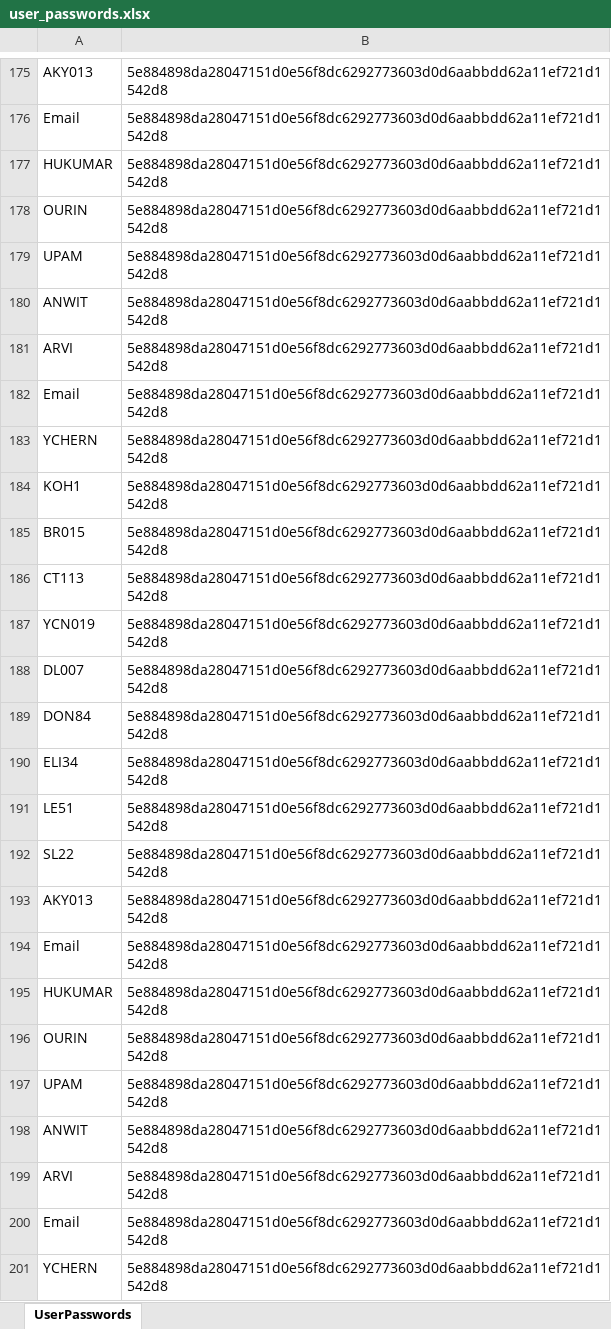
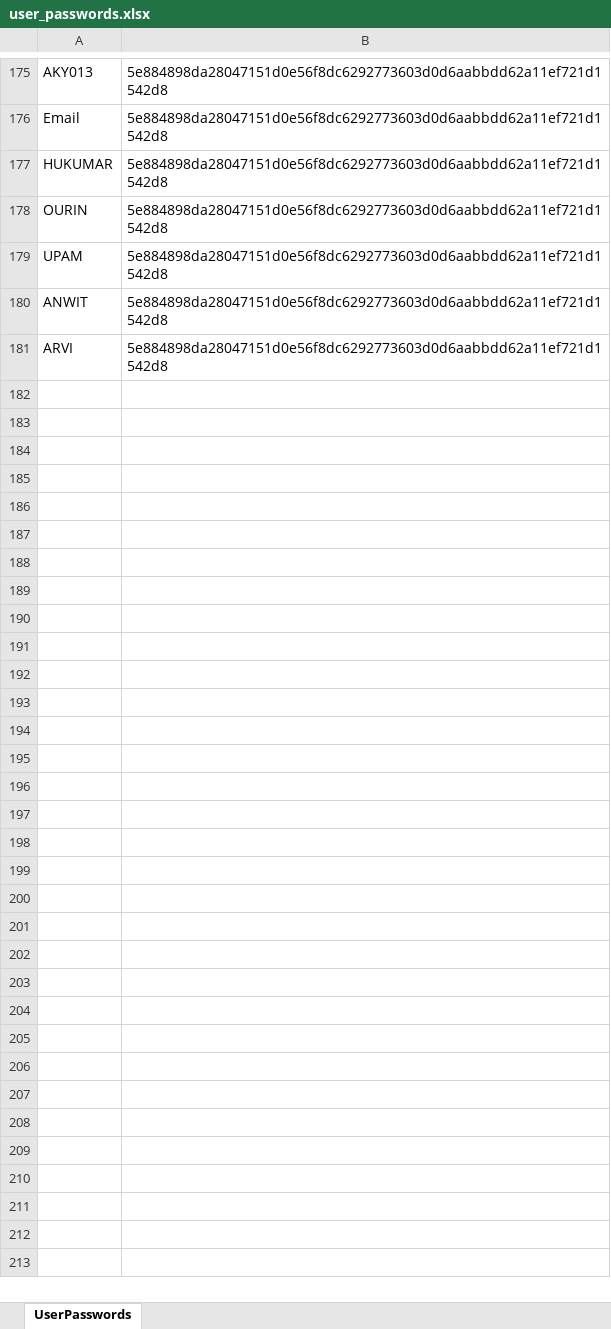
Before and after one commit to VigneshManiSenthilnathan/CampManagement-Java, an Excel workbook: OOPproj2002/src/pkg_camp/user_passwords.xlsx, sheet UserPasswords, drawn as a sheet; only a part is shown, gaps mark what is left out; values as stored, in another font and other column widths than the file's, no borders; the diff covers the shown part only; the diff names each change by its address in the sheet, - before the commit and + after, or states it on an @@ line.

```diff
--- a/OOPproj2002/src/pkg_camp/user_passwords.xlsx (sheet UserPasswords)
+++ b/OOPproj2002/src/pkg_camp/user_passwords.xlsx (sheet UserPasswords)
-row 182: Email | 5e884898da28047151d0e56f8dc6292773603d0d6aabbdd62a11ef721d1542d8
-row 183: YCHERN | 5e884898da28047151d0e56f8dc6292773603d0d6aabbdd62a11ef721d1542d8
-row 184: KOH1 | 5e884898da28047151d0e56f8dc6292773603d0d6aabbdd62a11ef721d1542d8
-row 185: BR015 | 5e884898da28047151d0e56f8dc6292773603d0d6aabbdd62a11ef721d1542d8
-row 186: CT113 | 5e884898da28047151d0e56f8dc6292773603d0d6aabbdd62a11ef721d1542d8
-row 187: YCN019 | 5e884898da28047151d0e56f8dc6292773603d0d6aabbdd62a11ef721d1542d8
-row 188: DL007 | 5e884898da28047151d0e56f8dc6292773603d0d6aabbdd62a11ef721d1542d8
-row 189: DON84 | 5e884898da28047151d0e56f8dc6292773603d0d6aabbdd62a11ef721d1542d8
-row 190: ELI34 | 5e884898da28047151d0e56f8dc6292773603d0d6aabbdd62a11ef721d1542d8
-row 191: LE51 | 5e884898da28047151d0e56f8dc6292773603d0d6aabbdd62a11ef721d1542d8
-row 192: SL22 | 5e884898da28047151d0e56f8dc6292773603d0d6aabbdd62a11ef721d1542d8
-row 193: AKY013 | 5e884898da28047151d0e56f8dc6292773603d0d6aabbdd62a11ef721d1542d8
-row 194: Email | 5e884898da28047151d0e56f8dc6292773603d0d6aabbdd62a11ef721d1542d8
-row 195: HUKUMAR | 5e884898da28047151d0e56f8dc6292773603d0d6aabbdd62a11ef721d1542d8
-row 196: OURIN | 5e884898da28047151d0e56f8dc6292773603d0d6aabbdd62a11ef721d1542d8
-row 197: UPAM | 5e884898da28047151d0e56f8dc6292773603d0d6aabbdd62a11ef721d1542d8
-row 198: ANWIT | 5e884898da28047151d0e56f8dc6292773603d0d6aabbdd62a11ef721d1542d8
-row 199: ARVI | 5e884898da28047151d0e56f8dc6292773603d0d6aabbdd62a11ef721d1542d8
-row 200: Email | 5e884898da28047151d0e56f8dc6292773603d0d6aabbdd62a11ef721d1542d8
-row 201: YCHERN | 5e884898da28047151d0e56f8dc6292773603d0d6aabbdd62a11ef721d1542d8
```
Also changed, not shown: 250 removed rows elsewhere in this sheet, 8 other files.
